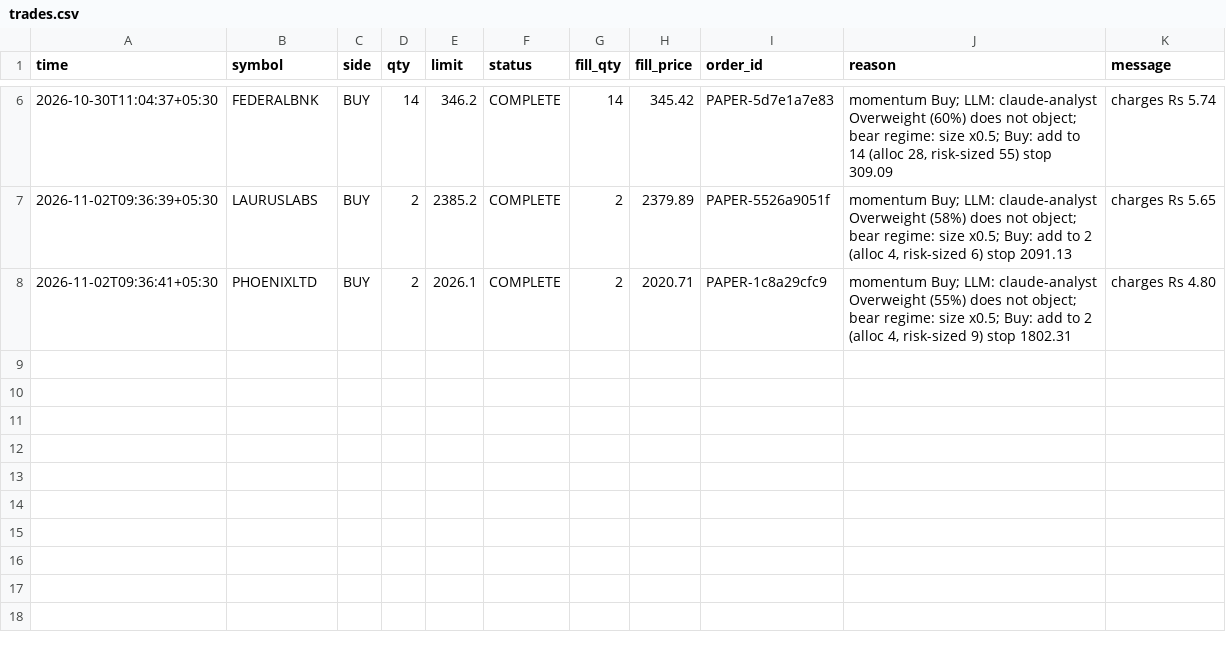
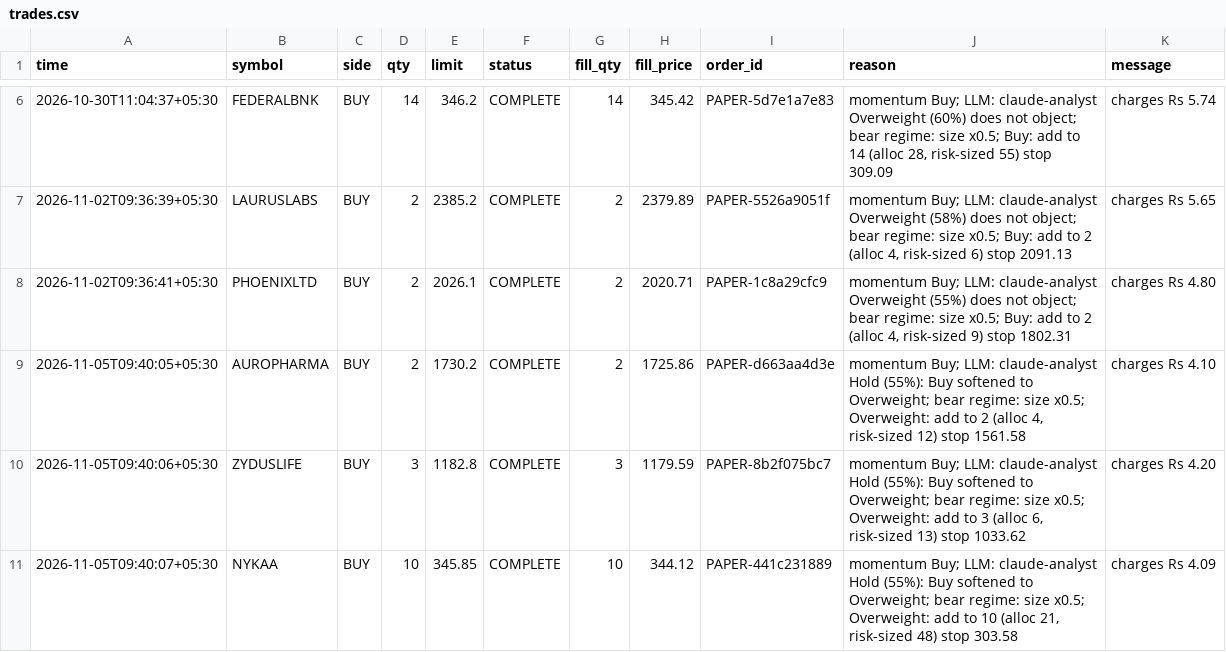
Before and after one commit to DharmikGohil/LLMTrading, a CSV file: paper/india/trades.csv, drawn as a sheet; only a part is shown, gaps mark what is left out.

Commit message:
India open 2026-11-05

```diff
--- a/paper/india/trades.csv
+++ b/paper/india/trades.csv
@@ -8 +8,4 @@ time,symbol,side,qty,limit,status,fill_qty,fill_price,order_id,reason,message
 2026-11-02T09:36:41+05:30,PHOENIXLTD,BUY,2,2026.1,COMPLETE,2,2020.71,PAPER-1c8a29cfc9,"momentum Buy; LLM: claude-analyst Overweight (55%) does not object; bear regime: size x0.5; Buy: add to 2 (alloc 4, risk-sized 9) stop 1802.31",charges Rs 4.80
+2026-11-05T09:40:05+05:30,AUROPHARMA,BUY,2,1730.2,COMPLETE,2,1725.86,PAPER-d663aa4d3e,"momentum Buy; LLM: claude-analyst Hold (55%): Buy softened to Overweight; bear regime: size x0.5; Overweight: add to 2 (alloc 4, risk-sized 12) stop 1561.58",charges Rs 4.10
+2026-11-05T09:40:06+05:30,ZYDUSLIFE,BUY,3,1182.8,COMPLETE,3,1179.59,PAPER-8b2f075bc7,"momentum Buy; LLM: claude-analyst Hold (55%): Buy softened to Overweight; bear regime: size x0.5; Overweight: add to 3 (alloc 6, risk-sized 13) stop 1033.62",charges Rs 4.20
+2026-11-05T09:40:07+05:30,NYKAA,BUY,10,345.85,COMPLETE,10,344.12,PAPER-441c231889,"momentum Buy; LLM: claude-analyst Hold (55%): Buy softened to Overweight; bear regime: size x0.5; Overweight: add to 10 (alloc 21, risk-sized 48) stop 303.58",charges Rs 4.09
```
Also changed, not shown: paper/india/arms/factor/equity_intraday.csv, paper/india/arms/factor/trades.csv, 29 other files.
